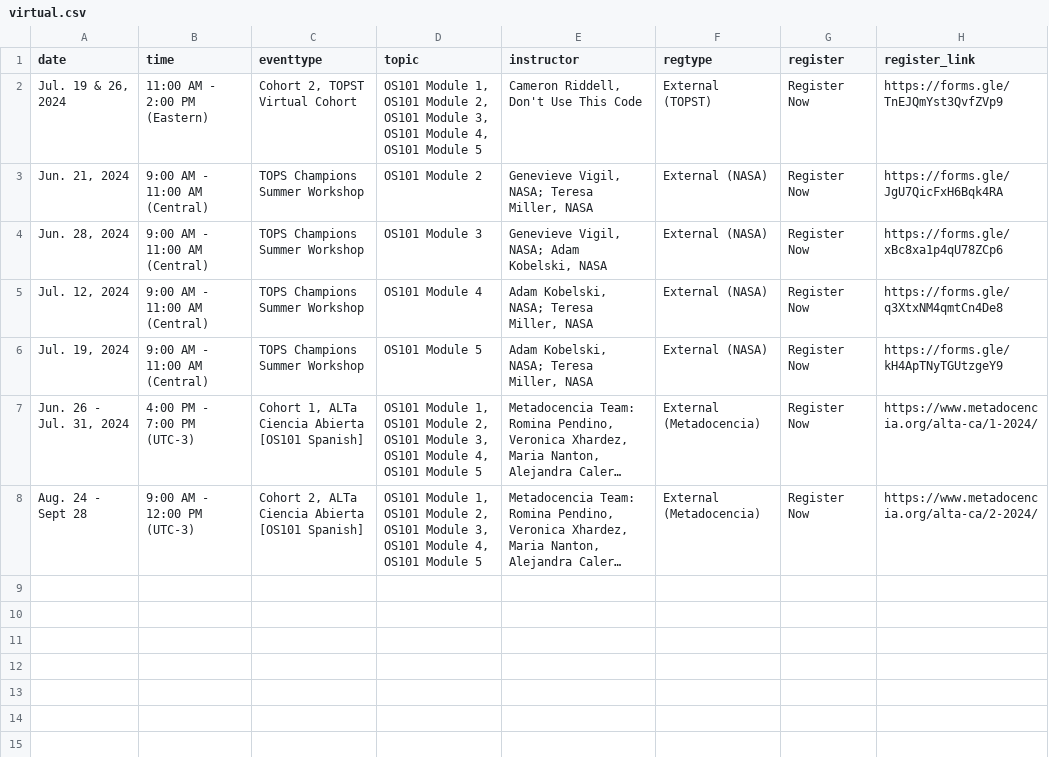
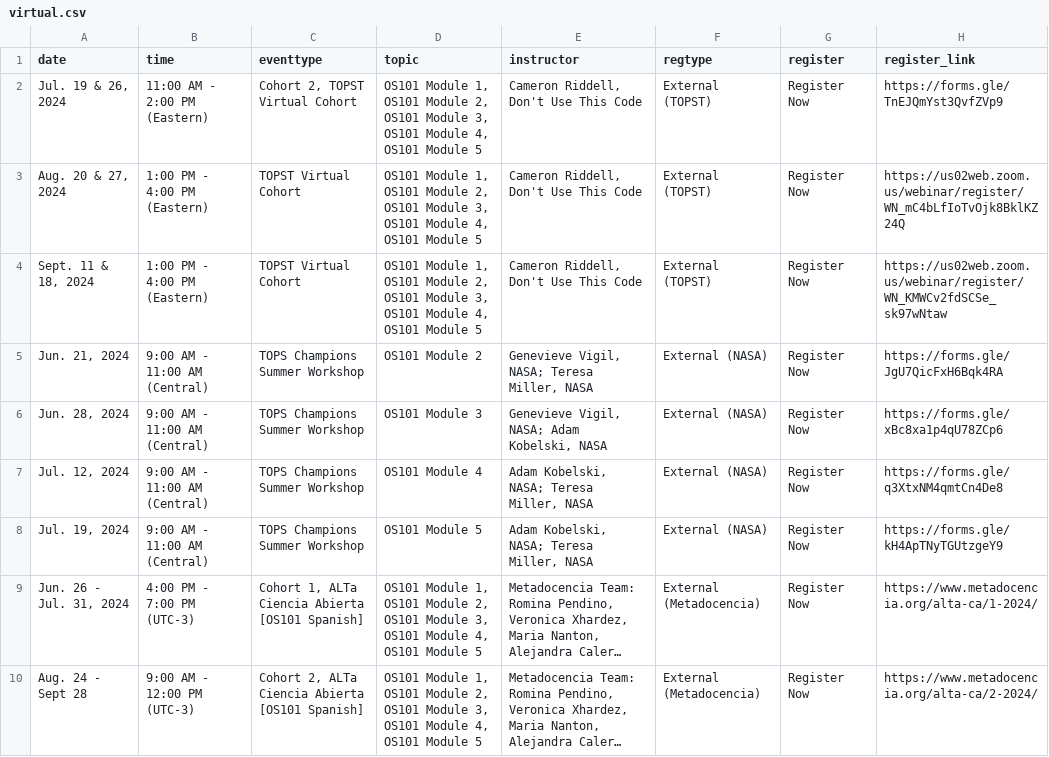
Before and after one commit to nasa/Transform-to-Open-Science, a CSV file: _data/virtual.csv, drawn as a sheet; long unchanged cells end in …; the diff names each change by its address in the sheet, - before the commit and + after, or states it on an @@ line.

Commit message:
Add Aug and Sept workshops for DUTC

```diff
--- a/_data/virtual.csv
+++ b/_data/virtual.csv
+row 3: Aug. 20 & 27, 2024 | 1:00 PM - 4:00 PM (Eastern) | TOPST Virtual Cohort | OS101 Module 1, OS101 Module 2, OS101 Module 3, OS101 Module 4, OS101 Module 5 | Cameron Riddell, Don't Use This Code | External (TOPST) | Register Now | https://us02web.zoom.us/webinar/register/WN_mC4bLfIoTvOjk8BklKZ24Q
+row 4: Sept. 11 & 18, 2024 | 1:00 PM - 4:00 PM (Eastern) | TOPST Virtual Cohort | OS101 Module 1, OS101 Module 2, OS101 Module 3, OS101 Module 4, OS101 Module 5 | Cameron Riddell, Don't Use This Code | External (TOPST) | Register Now | https://us02web.zoom.us/webinar/register/WN_KMWCv2fdSCSe_sk97wNtaw
```
